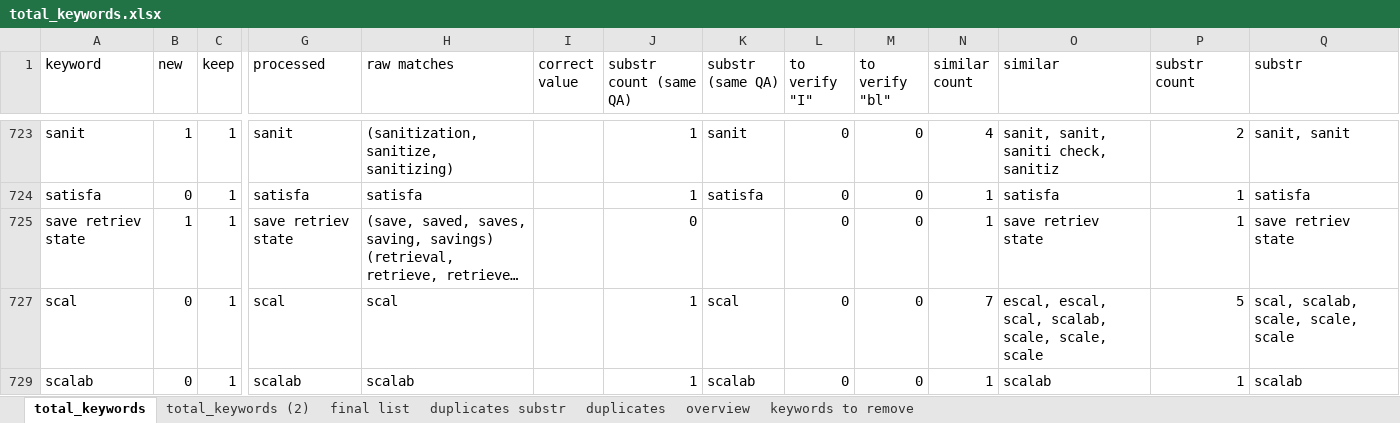
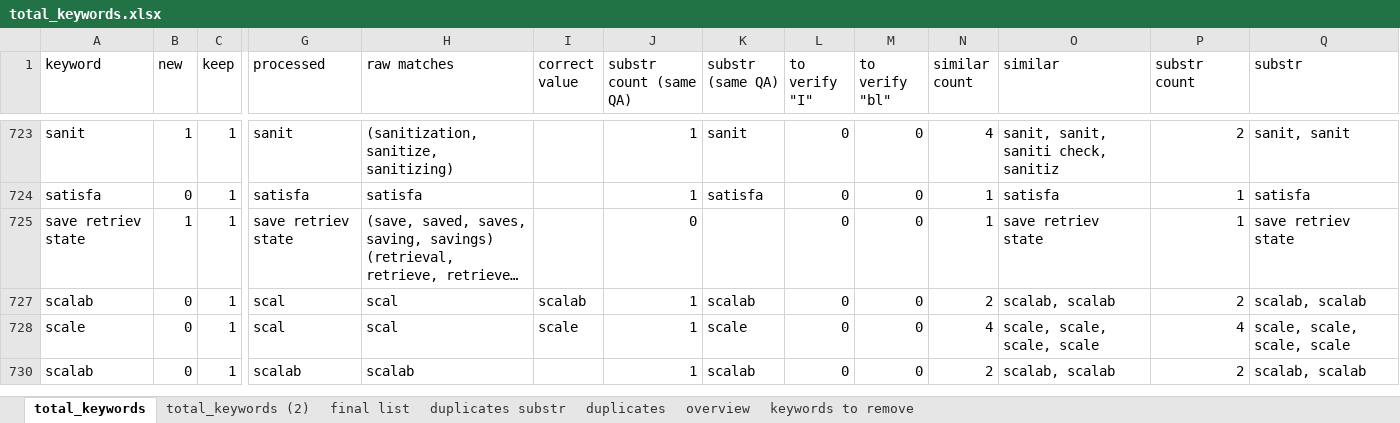
Before and after one commit to dmitrijs-voronovs/scientific-software-architecture-analysis, an Excel workbook: data/keyword_scoring/total_keywords.xlsx, sheet total_keywords, drawn as a sheet; only a part is shown, gaps mark what is left out; long unchanged cells end in …; values as stored, in another font and other column widths than the file's, no borders; charts and pictures and table styles not drawn; addresses are those after the commit; rows hold the shown columns only; the diff covers the shown part only; the diff names each change by its address in the sheet, - before the commit and + after, or states it on an @@ line.

Commit message:
Update keywords excel

```diff
--- a/data/keyword_scoring/total_keywords.xlsx (sheet total_keywords)
+++ b/data/keyword_scoring/total_keywords.xlsx (sheet total_keywords)
+row 727: scalab | 0 | 1 | scal | scal | scalab | 1 | scalab | 0 | 0 | 2 | scalab, scalab | 2 | scalab, scalab
-A728 (keyword): scal
+A728 (keyword): scale
-I728 (correct value): (empty)
+I728 (correct value): scale
-K728 (substr (same QA)): scal
+K728 (substr (same QA)): scale
-N728 (similar count): 7
+N728 (similar count): 4
-O728 (similar): escal, escal, scal, scalab, scale, scale, scale
+O728 (similar): scale, scale, scale, scale
-P728 (substr count): 5
+P728 (substr count): 4
-Q728 (substr): scal, scalab, scale, scale, scale
+Q728 (substr): scale, scale, scale, scale
-N730 (similar count): 1
+N730 (similar count): 2
-O730 (similar): scalab
+O730 (similar): scalab, scalab
-P730 (substr count): 1
+P730 (substr count): 2
-Q730 (substr): scalab
+Q730 (substr): scalab, scalab
```
Also changed, not shown: 50 edited cells elsewhere in this sheet.
